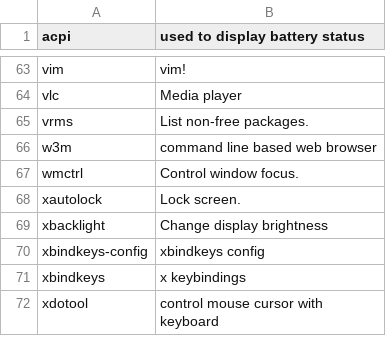
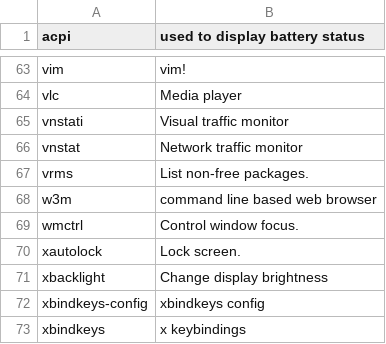
Before and after one commit to sam33r/dotfiles, a CSV file: packages.csv, drawn as a sheet; only a part is shown, gaps mark what is left out; the shorter side is filled out with more unchanged rows.

Commit message:
Add vnstat to packages.

```diff
--- a/packages.csv
+++ b/packages.csv
@@ -64,2 +64,4 @@ vim,vim!
 vlc,Media player
+vnstati,Visual traffic monitor
+vnstat,Network traffic monitor
 vrms,List non-free packages.
```
